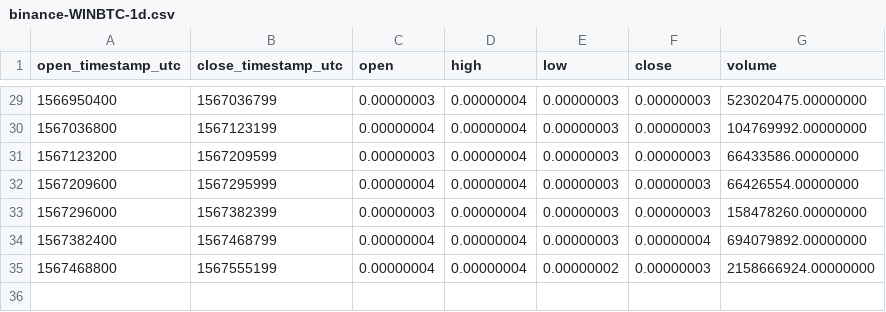
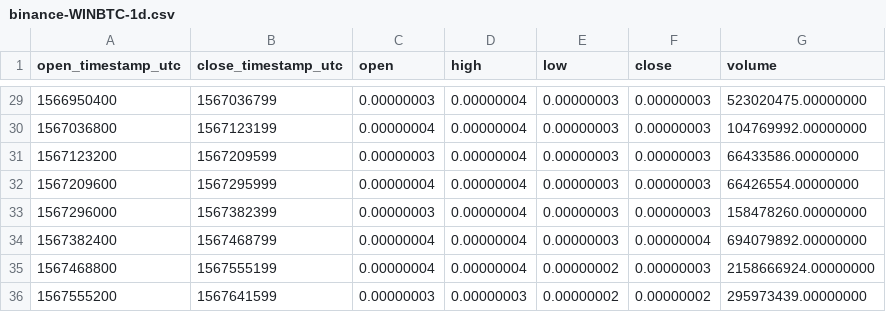
Before and after one commit to cryptobigbro/binance-WINBTC, a CSV file: binance-WINBTC-1d.csv, drawn as a sheet; only a part is shown, gaps mark what is left out; the diff names each change by its address in the sheet, - before the commit and + after, or states it on an @@ line.

```diff
--- a/binance-WINBTC-1d.csv
+++ b/binance-WINBTC-1d.csv
+row 36: 1567555200 | 1567641599 | 0.00000003 | 0.00000003 | 0.00000002 | 0.00000002 | 295973439.00000000
```
Also changed, not shown: binance-WINBTC-1h.csv, binance-WINBTC-1w.csv, 1 other file.
